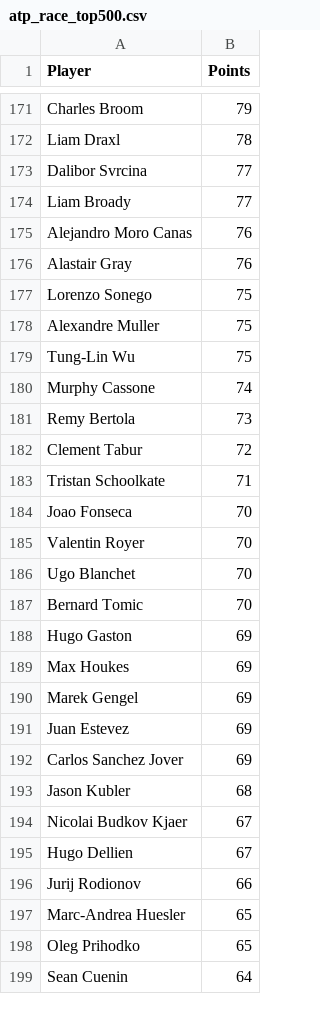
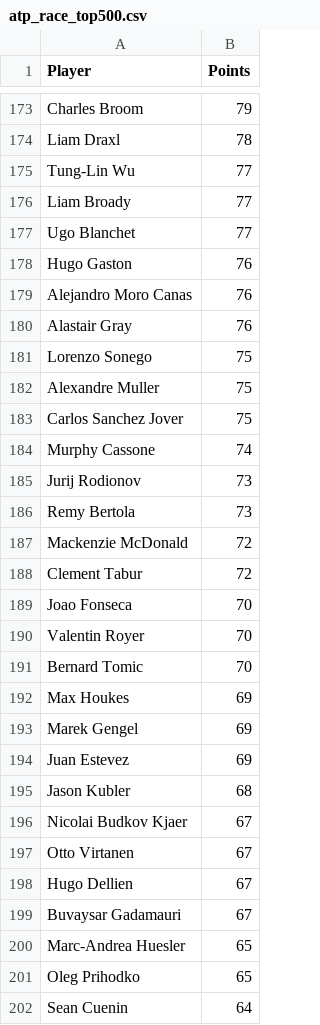
Before and after one commit to peterblum20/ATP-Race-Data, a CSV file: atp_race_top500.csv, drawn as a sheet; only a part is shown, gaps mark what is left out; the diff covers the shown part only.

```diff
--- a/atp_race_top500.csv
+++ b/atp_race_top500.csv
@@ -172,4 +174,6 @@ Charles Broom,79
 Liam Draxl,78
-Dalibor Svrcina,77
+Tung-Lin Wu,77
 Liam Broady,77
+Ugo Blanchet,77
+Hugo Gaston,76
 Alejandro Moro Canas,76
@@ -178,12 +182,11 @@ Lorenzo Sonego,75
 Alexandre Muller,75
-Tung-Lin Wu,75
+Carlos Sanchez Jover,75
 Murphy Cassone,74
+Jurij Rodionov,73
 Remy Bertola,73
+Mackenzie McDonald,72
 Clement Tabur,72
-Tristan Schoolkate,71
 Joao Fonseca,70
 Valentin Royer,70
-Ugo Blanchet,70
 Bernard Tomic,70
-Hugo Gaston,69
 Max Houkes,69
@@ -191,7 +194,7 @@ Marek Gengel,69
 Juan Estevez,69
-Carlos Sanchez Jover,69
 Jason Kubler,68
 Nicolai Budkov Kjaer,67
+Otto Virtanen,67
 Hugo Dellien,67
-Jurij Rodionov,66
+Buvaysar Gadamauri,67
 Marc-Andrea Huesler,65
```
Also changed, not shown: 39 added rows, 40 removed rows, 1 moved row and 5 edited cells elsewhere in this file, wta_race_top500.csv.
